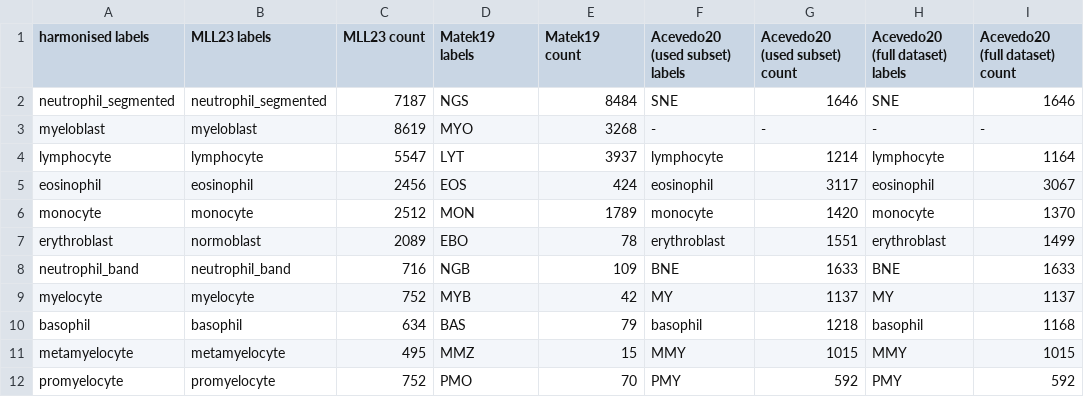
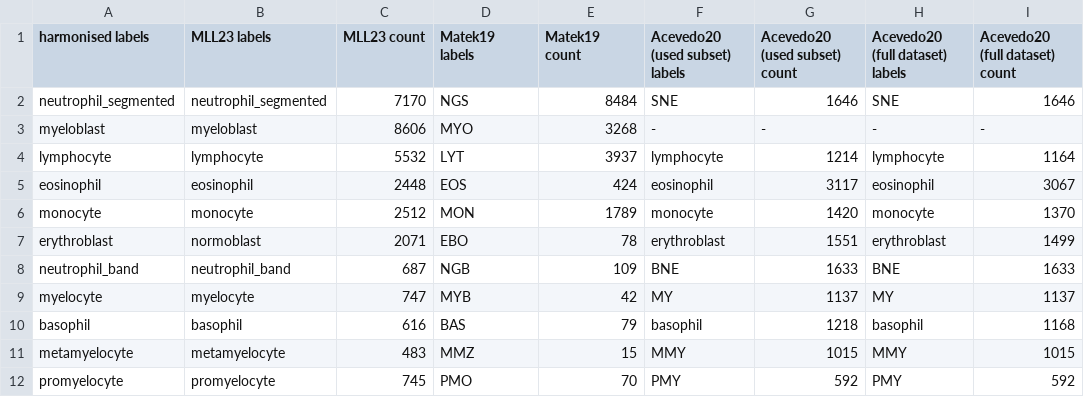
Before and after one commit to marrlab/MLL23, a CSV file: labels_harmonised.csv, drawn as a sheet.

Commit message:
Update labels_harmonised.csv

```diff
--- a/labels_harmonised.csv
+++ b/labels_harmonised.csv
@@ -1,12 +1,12 @@
 harmonised labels,MLL23 labels,MLL23 count,Matek19 labels,Matek19 count,Acevedo20 (used subset) labels,Acevedo20 (used subset) count,Acevedo20 (full dataset) labels,Acevedo20 (full dataset) count,
-neutrophil_segmented,neutrophil_segmented,7187,NGS,8484,SNE,1646,SNE,1646,
-myeloblast,myeloblast,8619,MYO,3268,-,-,-,-,
-lymphocyte,lymphocyte,5547,LYT,3937,lymphocyte,1214,lymphocyte,1164,
-eosinophil,eosinophil,2456,EOS,424,eosinophil,3117,eosinophil,3067,
+neutrophil_segmented,neutrophil_segmented,7170,NGS,8484,SNE,1646,SNE,1646,
+myeloblast,myeloblast,8606,MYO,3268,-,-,-,-,
+lymphocyte,lymphocyte,5532,LYT,3937,lymphocyte,1214,lymphocyte,1164,
+eosinophil,eosinophil,2448,EOS,424,eosinophil,3117,eosinophil,3067,
 monocyte,monocyte,2512,MON,1789,monocyte,1420,monocyte,1370,
-erythroblast,normoblast,2089,EBO,78,erythroblast,1551,erythroblast,1499,
-neutrophil_band,neutrophil_band,716,NGB,109,BNE,1633,BNE,1633,
-myelocyte,myelocyte,752,MYB,42,MY,1137,MY,1137,
-basophil,basophil,634,BAS,79,basophil,1218,basophil,1168,
-metamyelocyte,metamyelocyte,495,MMZ,15,MMY,1015,MMY,1015,
-promyelocyte,promyelocyte,752,PMO,70,PMY,592,PMY,592,
+erythroblast,normoblast,2071,EBO,78,erythroblast,1551,erythroblast,1499,
+neutrophil_band,neutrophil_band,687,NGB,109,BNE,1633,BNE,1633,
+myelocyte,myelocyte,747,MYB,42,MY,1137,MY,1137,
+basophil,basophil,616,BAS,79,basophil,1218,basophil,1168,
+metamyelocyte,metamyelocyte,483,MMZ,15,MMY,1015,MMY,1015,
+promyelocyte,promyelocyte,745,PMO,70,PMY,592,PMY,592,
```
